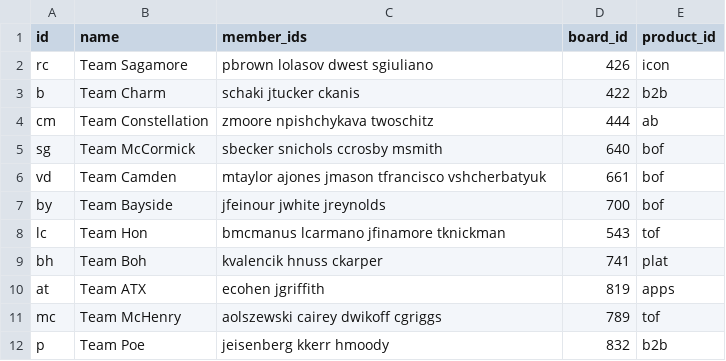
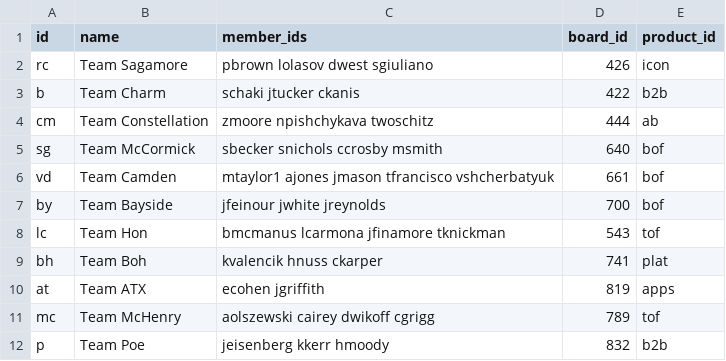
Before and after one commit to augur-ecosystem/augur, a CSV file: augur/data/teams.csv, drawn as a sheet.

```diff
--- a/augur/data/teams.csv
+++ b/augur/data/teams.csv
@@ -5,8 +5,8 @@ cm,Team Constellation,zmoore npishchykava twoschitz,444,ab
 sg,Team McCormick,sbecker snichols ccrosby msmith,640,bof
-vd,Team Camden,mtaylor ajones jmason tfrancisco vshcherbatyuk,661,bof
+vd,Team Camden,mtaylor1 ajones jmason tfrancisco vshcherbatyuk,661,bof
 by,Team Bayside,jfeinour jwhite jreynolds,700,bof
-lc,Team Hon,bmcmanus lcarmano jfinamore tknickman,543,tof
+lc,Team Hon,bmcmanus lcarmona jfinamore tknickman,543,tof
 bh,Team Boh,kvalencik hnuss ckarper,741,plat
 at,Team ATX,ecohen jgriffith,819,apps
-mc,Team McHenry,aolszewski cairey dwikoff cgriggs,789,tof
+mc,Team McHenry,aolszewski cairey dwikoff cgrigg,789,tof
 p,Team Poe,jeisenberg kkerr hmoody,832,b2b
```
Also changed, not shown: augur/data/staff/engineering_consultants.csv, augur/data/staff/engineering_ftes.csv, 10 other files.
